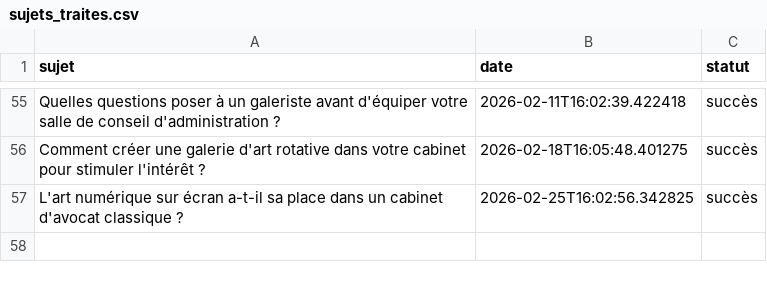
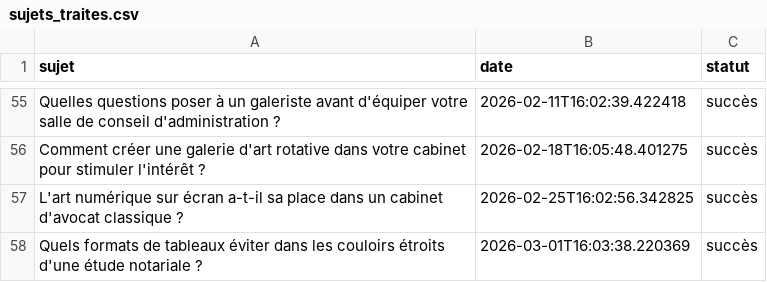
Before and after one commit to Metalosmose21/Cabinet-avocat-1-, a CSV file: sujets_traites.csv, drawn as a sheet; only a part is shown, gaps mark what is left out; the diff names each change by its address in the sheet, - before the commit and + after, or states it on an @@ line.

```diff
--- a/sujets_traites.csv
+++ b/sujets_traites.csv
+row 58: Quels formats de tableaux éviter dans les couloirs étroits d'une étude notariale ? | 2026-03-01T16:03:38.220369 | succès
```
Also changed, not shown: sujets.csv.
